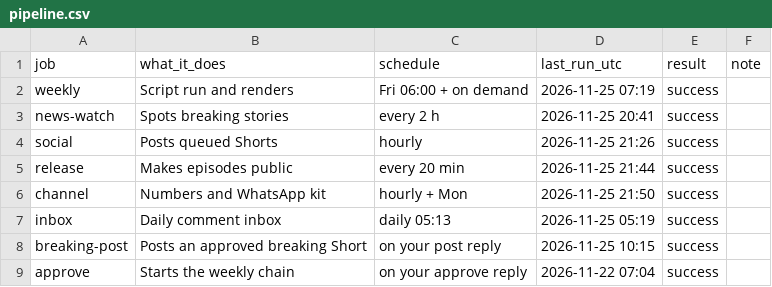
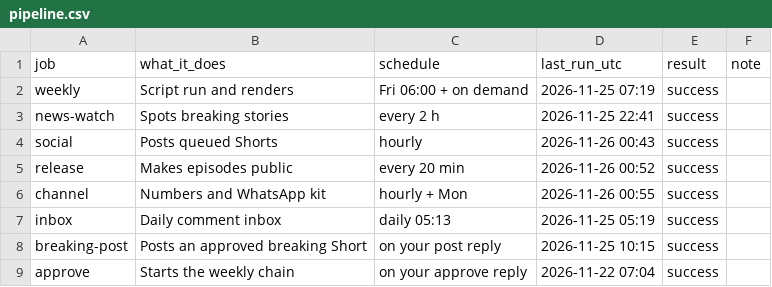
Before and after one commit to wisamk-ctrl/ai-youtube-pipeline, a CSV file: data/dashboard/pipeline.csv, drawn as a sheet.

```diff
--- a/data/dashboard/pipeline.csv
+++ b/data/dashboard/pipeline.csv
@@ -2,6 +2,6 @@ job,what_it_does,schedule,last_run_utc,result,note
 weekly,Script run and renders,Fri 06:00 + on demand,2026-11-25 07:19,success,
-news-watch,Spots breaking stories,every 2 h,2026-11-25 20:41,success,
-social,Posts queued Shorts,hourly,2026-11-25 21:26,success,
-release,Makes episodes public,every 20 min,2026-11-25 21:44,success,
-channel,Numbers and WhatsApp kit,hourly + Mon,2026-11-25 21:50,success,
+news-watch,Spots breaking stories,every 2 h,2026-11-25 22:41,success,
+social,Posts queued Shorts,hourly,2026-11-26 00:43,success,
+release,Makes episodes public,every 20 min,2026-11-26 00:52,success,
+channel,Numbers and WhatsApp kit,hourly + Mon,2026-11-26 00:55,success,
 inbox,Daily comment inbox,daily 05:13,2026-11-25 05:19,success,
```
Also changed, not shown: data/dashboard/monetisation.csv, data/dashboard/youtube_videos.csv, 3 other files.
